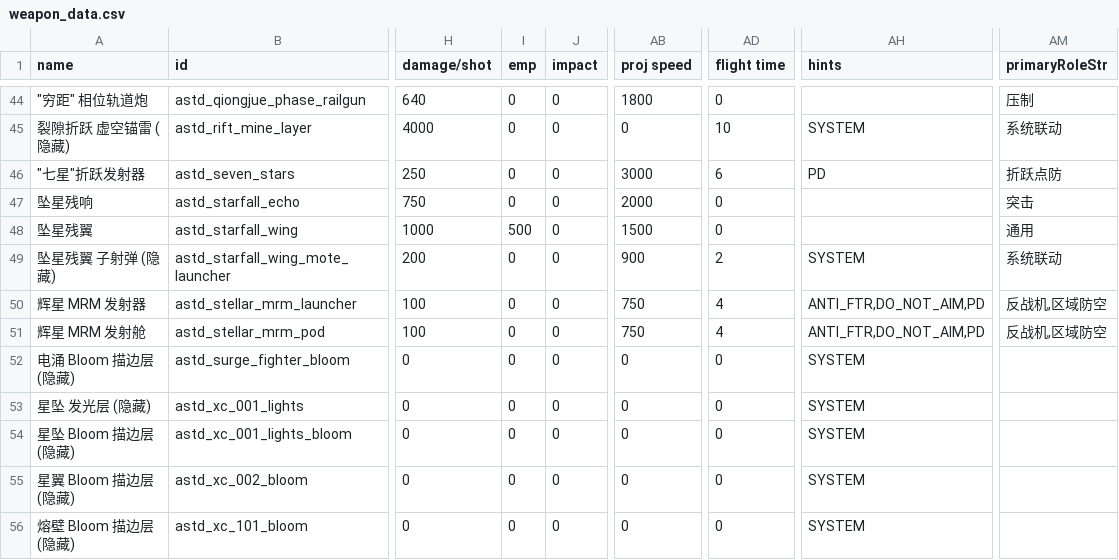
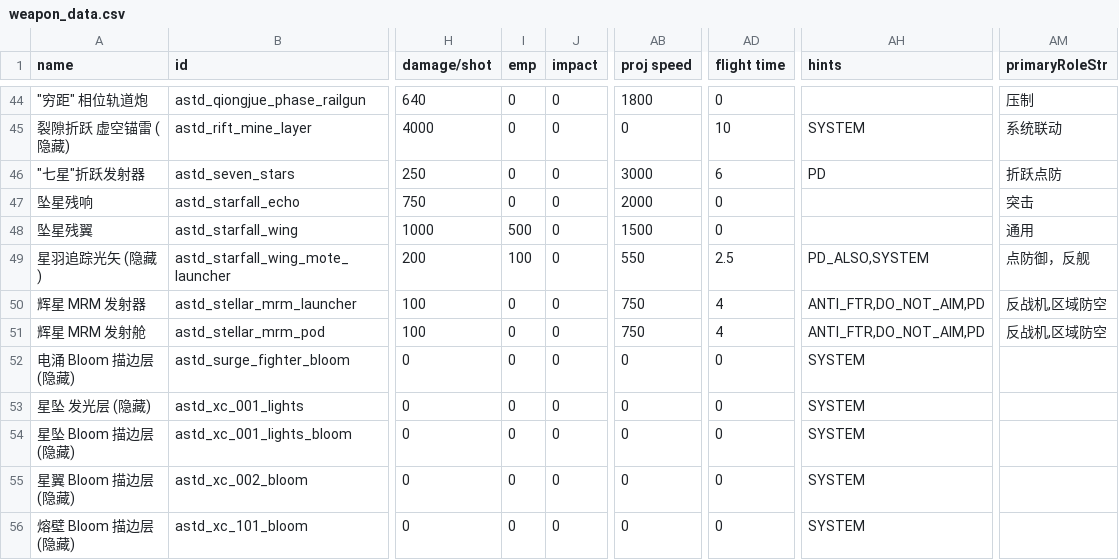
Before and after one commit to KasumiNova/AsteriaDirectorate, a CSV file: contents/data/weapons/weapon_data.csv, drawn as a sheet; only a part is shown, gaps mark what is left out; the diff names each change by its address in the sheet, - before the commit and + after, or states it on an @@ line.

```diff
--- a/contents/data/weapons/weapon_data.csv
+++ b/contents/data/weapons/weapon_data.csv
-A49 (name): 坠星残翼 子射弹 (隐藏)
+A49 (name): 星羽追踪光矢 (隐藏)
-I49 (emp): 0
+I49 (emp): 100
-AB49 (proj speed): 900
+AB49 (proj speed): 550
-AD49 (flight time): 2
+AD49 (flight time): 2.5
-AH49 (hints): SYSTEM
+AH49 (hints): PD_ALSO,SYSTEM
-AM49 (primaryRoleStr): 系统联动
+AM49 (primaryRoleStr): 点防御，反舰
```
Also changed, not shown: contents/data/hullmods/hull_mods.csv, 11 other files.
